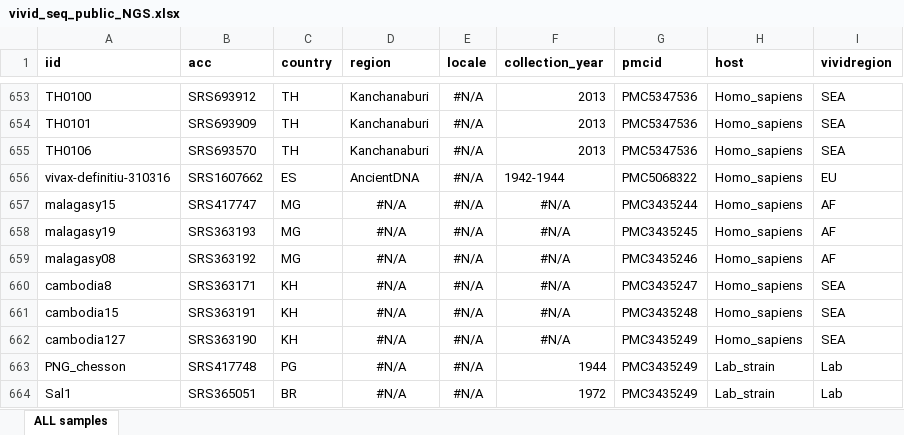
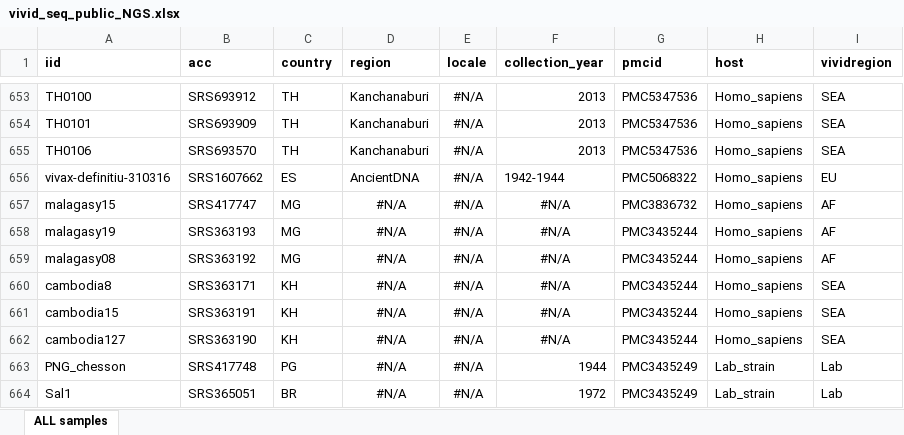
Before and after one commit to nickbrazeau/VivID_Seq, an Excel workbook: scrape_pubseqs/vivid_seq_public_NGS.xlsx, sheet ALL samples, drawn as a sheet; only a part is shown, gaps mark what is left out; values as stored, in another font and other column widths than the file's, no borders; the diff names each change by its address in the sheet, - before the commit and + after, or states it on an @@ line.

```diff
--- a/scrape_pubseqs/vivid_seq_public_NGS.xlsx (sheet ALL samples)
+++ b/scrape_pubseqs/vivid_seq_public_NGS.xlsx (sheet ALL samples)
-G657 (pmcid): PMC3435244
+G657 (pmcid): PMC3836732
-G658 (pmcid): PMC3435245
+G658 (pmcid): PMC3435244
-G659 (pmcid): PMC3435246
+G659 (pmcid): PMC3435244
-G660 (pmcid): PMC3435247
+G660 (pmcid): PMC3435244
-G661 (pmcid): PMC3435248
+G661 (pmcid): PMC3435244
-G662 (pmcid): PMC3435249
+G662 (pmcid): PMC3435244
```
Also changed, not shown: 14 other files.
